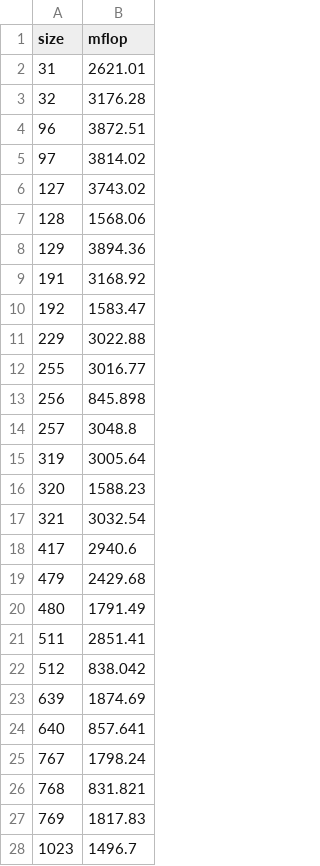
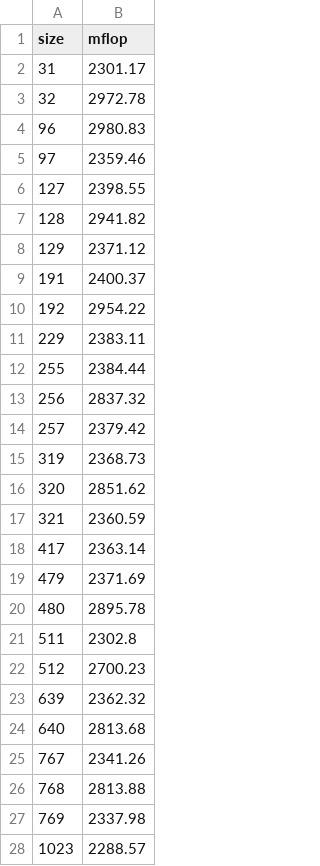
Before and after one commit to hugogogo/matmul-, a CSV file: timing-mine.csv, drawn as a sheet; only a part is shown; the diff covers the shown part only.

```diff
--- a/timing-mine.csv
+++ b/timing-mine.csv
@@ -1,28 +1,28 @@
 size,mflop
-31,2621.01
-32,3176.28
-96,3872.51
-97,3814.02
-127,3743.02
-128,1568.06
-129,3894.36
-191,3168.92
-192,1583.47
-229,3022.88
-255,3016.77
-256,845.898
-257,3048.8
-319,3005.64
-320,1588.23
-321,3032.54
-417,2940.6
-479,2429.68
-480,1791.49
-511,2851.41
-512,838.042
-639,1874.69
-640,857.641
-767,1798.24
-768,831.821
-769,1817.83
-1023,1496.7
+31,2301.17
+32,2972.78
+96,2980.83
+97,2359.46
+127,2398.55
+128,2941.82
+129,2371.12
+191,2400.37
+192,2954.22
+229,2383.11
+255,2384.44
+256,2837.32
+257,2379.42
+319,2368.73
+320,2851.62
+321,2360.59
+417,2363.14
+479,2371.69
+480,2895.78
+511,2302.8
+512,2700.23
+639,2362.32
+640,2813.68
+767,2341.26
+768,2813.88
+769,2337.98
+1023,2288.57
```
Also changed, not shown: 5 edited cells elsewhere in this file, 6 other files.
